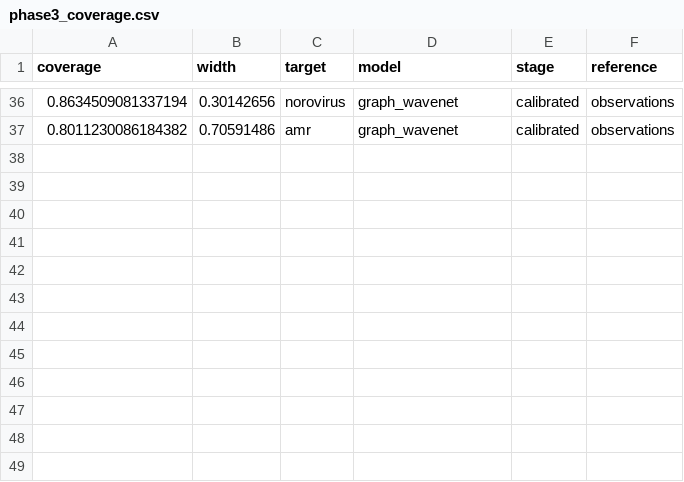
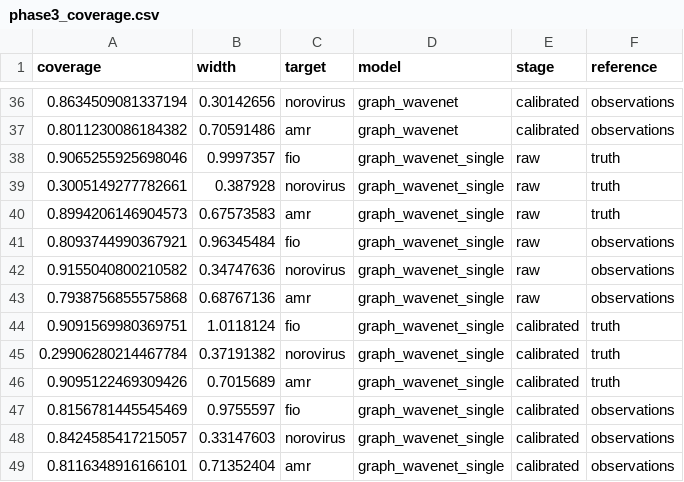
Before and after one commit to aaii-z/RiverCast, a CSV file: results/phase3_coverage.csv, drawn as a sheet; only a part is shown, gaps mark what is left out.

```diff
--- a/results/phase3_coverage.csv
+++ b/results/phase3_coverage.csv
@@ -37 +37,13 @@ coverage,width,target,model,stage,reference
 0.8011230086184382,0.70591486,amr,graph_wavenet,calibrated,observations
+0.9065255925698046,0.9997357,fio,graph_wavenet_single,raw,truth
+0.3005149277782661,0.387928,norovirus,graph_wavenet_single,raw,truth
+0.8994206146904573,0.67573583,amr,graph_wavenet_single,raw,truth
+0.8093744990367921,0.96345484,fio,graph_wavenet_single,raw,observations
+0.9155040800210582,0.34747636,norovirus,graph_wavenet_single,raw,observations
+0.7938756855575868,0.68767136,amr,graph_wavenet_single,raw,observations
+0.9091569980369751,1.0118124,fio,graph_wavenet_single,calibrated,truth
+0.29906280214467784,0.37191382,norovirus,graph_wavenet_single,calibrated,truth
+0.9095122469309426,0.7015689,amr,graph_wavenet_single,calibrated,truth
+0.8156781445545469,0.9755597,fio,graph_wavenet_single,calibrated,observations
+0.8424585417215057,0.33147603,norovirus,graph_wavenet_single,calibrated,observations
+0.8116348916166101,0.71352404,amr,graph_wavenet_single,calibrated,observations
```
Also changed, not shown: results/phase3_metrics.csv, 5 other files.
